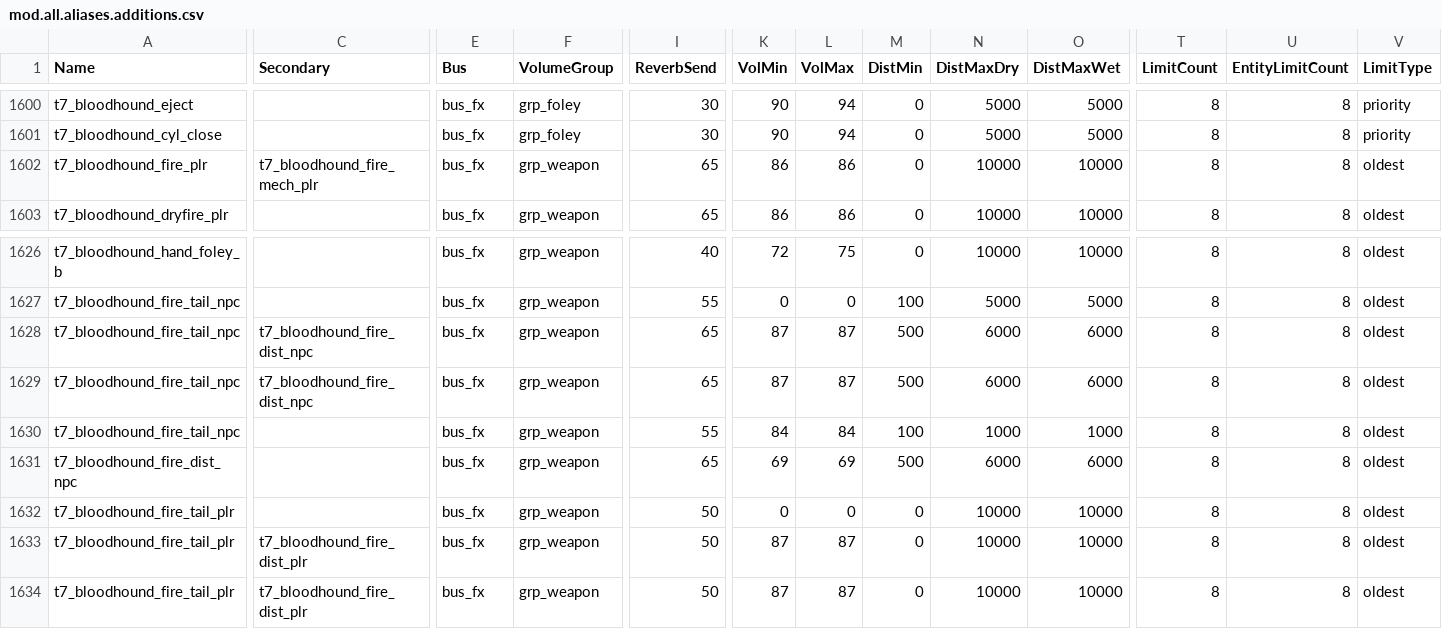
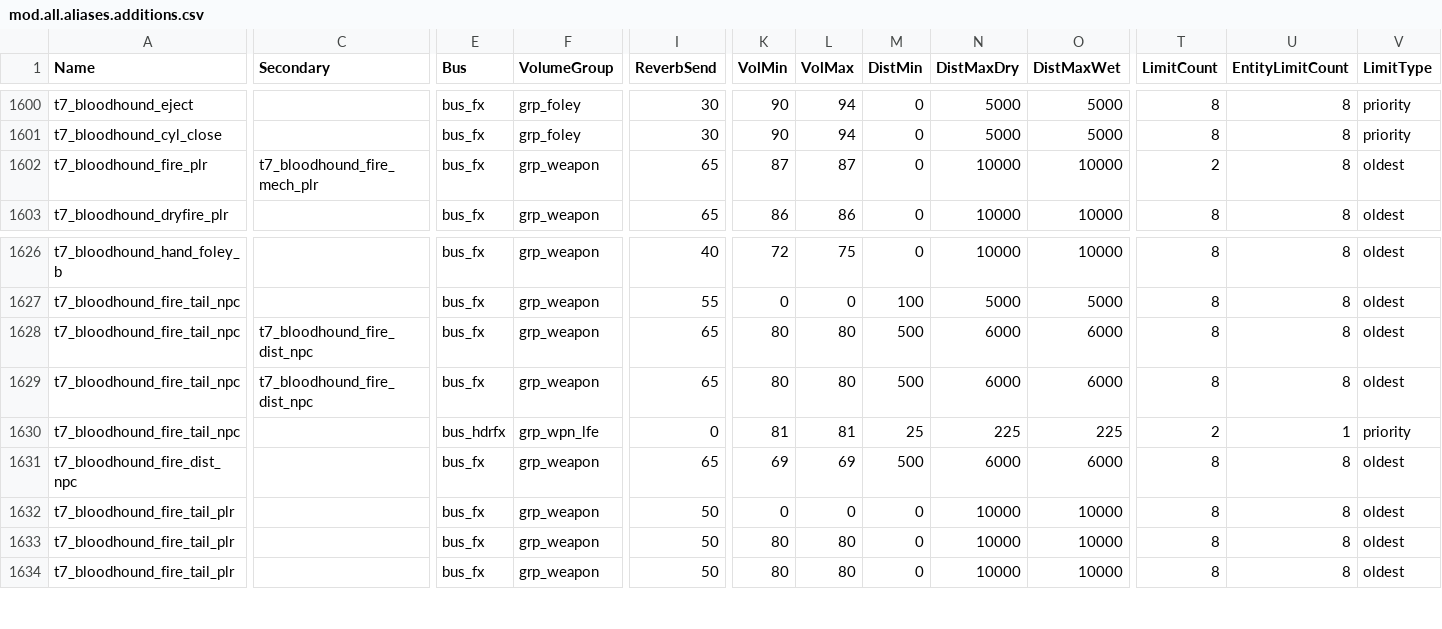
Before and after one commit to DavidHiFi/T6-QoL, a CSV file: soundbank/mod.all.aliases.additions.csv, drawn as a sheet; only a part is shown, gaps mark what is left out; the diff covers the shown part only; the diff names each change by its address in the sheet, - before the commit and + after, or states it on an @@ line.

```diff
--- a/soundbank/mod.all.aliases.additions.csv
+++ b/soundbank/mod.all.aliases.additions.csv
-K1602 (VolMin): 86
+K1602 (VolMin): 87
-L1602 (VolMax): 86
+L1602 (VolMax): 87
-T1602 (LimitCount): 8
+T1602 (LimitCount): 2
-K1628:K1629 (VolMin): 87
+K1628:K1629 (VolMin): 80
-L1628:L1629 (VolMax): 87
+L1628:L1629 (VolMax): 80
-E1630 (Bus): bus_fx
+E1630 (Bus): bus_hdrfx
-F1630 (VolumeGroup): grp_weapon
+F1630 (VolumeGroup): grp_wpn_lfe
-I1630 (ReverbSend): 55
+I1630 (ReverbSend): 0
-K1630 (VolMin): 84
+K1630 (VolMin): 81
-L1630 (VolMax): 84
+L1630 (VolMax): 81
-M1630 (DistMin): 100
+M1630 (DistMin): 25
-N1630 (DistMaxDry): 1000
+N1630 (DistMaxDry): 225
-O1630 (DistMaxWet): 1000
+O1630 (DistMaxWet): 225
-T1630 (LimitCount): 8
+T1630 (LimitCount): 2
-U1630 (EntityLimitCount): 8
+U1630 (EntityLimitCount): 1
-V1630 (LimitType): oldest
+V1630 (LimitType): priority
-C1633:C1634 (Secondary): t7_bloodhound_fire_dist_plr
+C1633:C1634 (Secondary): (empty)
-K1633:K1634 (VolMin): 87
+K1633:K1634 (VolMin): 80
-L1633:L1634 (VolMax): 87
+L1633:L1634 (VolMax): 80
```
Also changed, not shown: 47 edited cells elsewhere in this file, 31 other files.
